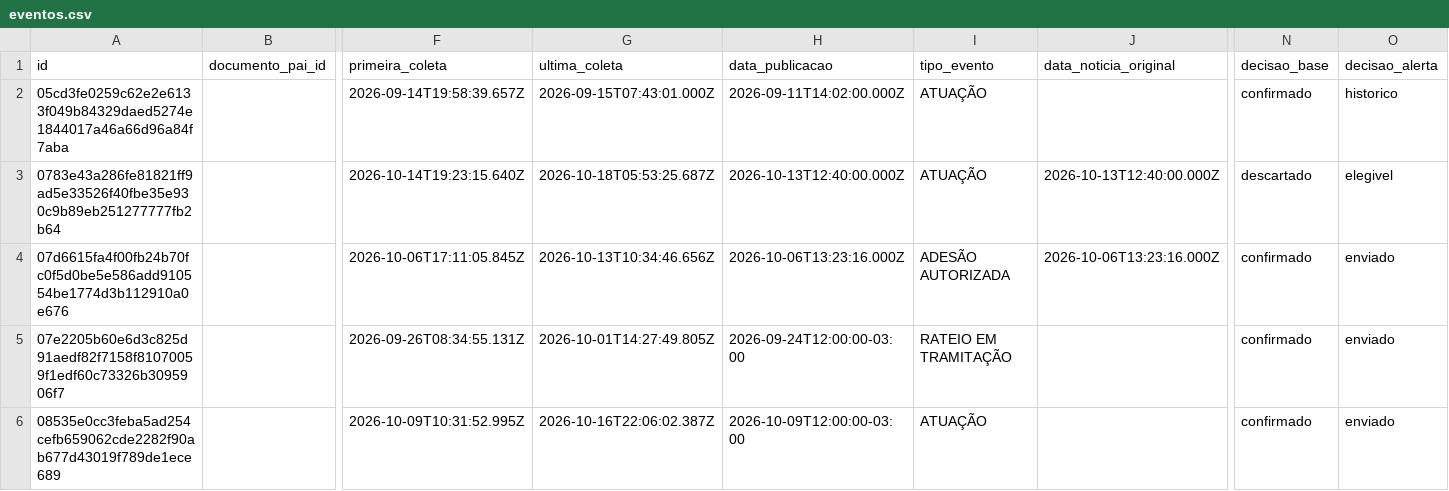
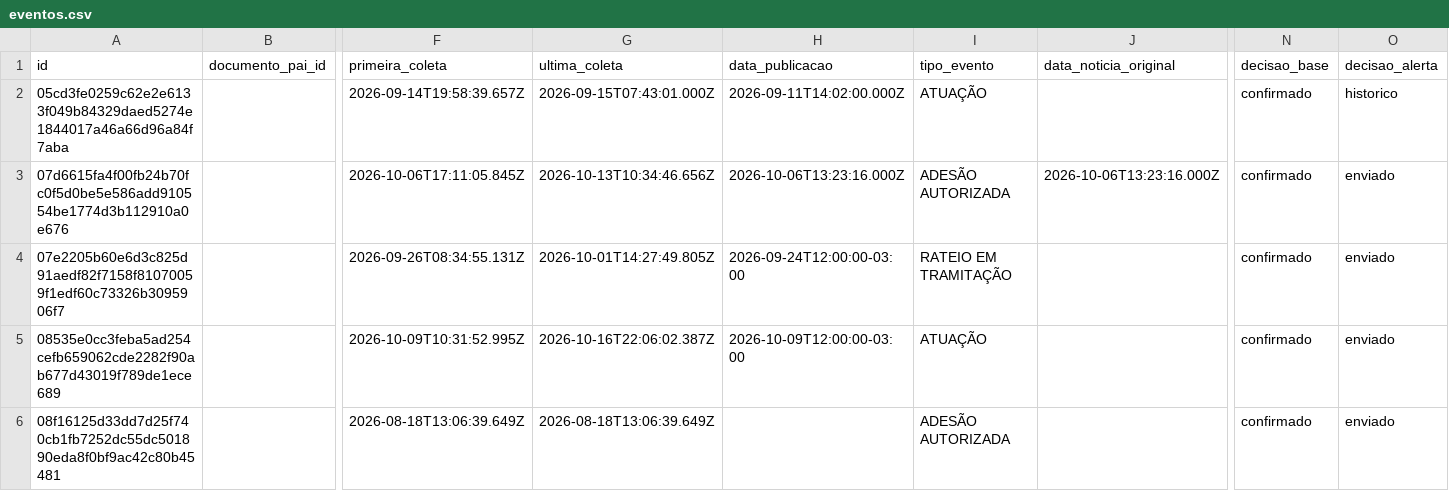
Before and after one commit to driano1221/radar-consorcios-whatsapp, a CSV file: data/catalogo/eventos.csv, drawn as a sheet; only a part is shown, gaps mark what is left out; the shorter side is filled out with more unchanged rows; rows hold the shown columns only; the diff names each change by its address in the sheet, - before the commit and + after, or states it on an @@ line.

```diff
--- a/data/catalogo/eventos.csv
+++ b/data/catalogo/eventos.csv
-row 3: 0783e43a286fe81821ff9ad5e33526f40fbe35e930c9b89eb251277777fb2b64 |  | 2026-10-14T19:23:15.640Z | 2026-10-18T05:53:25.687Z | 2026-10-13T12:40:00.000Z | ATUAÇÃO | 2026-10-13T12:40:00.000Z | descartado | elegivel
```
Also changed, not shown: data/catalogo/consorcios.csv, data/catalogo/vinculos-documentos.csv, 6 other files.
